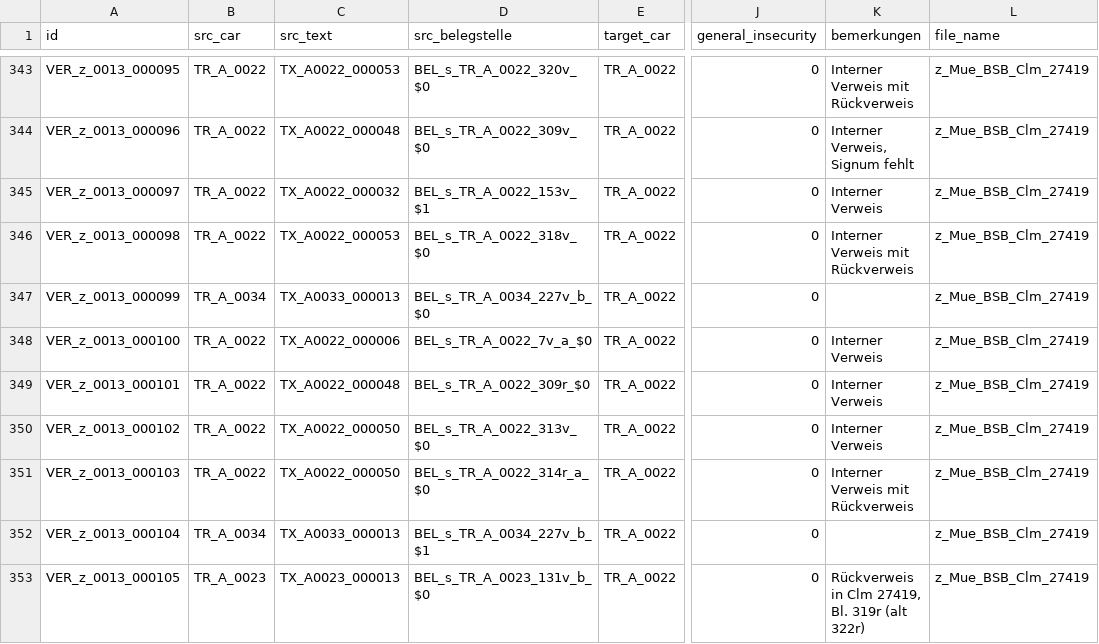
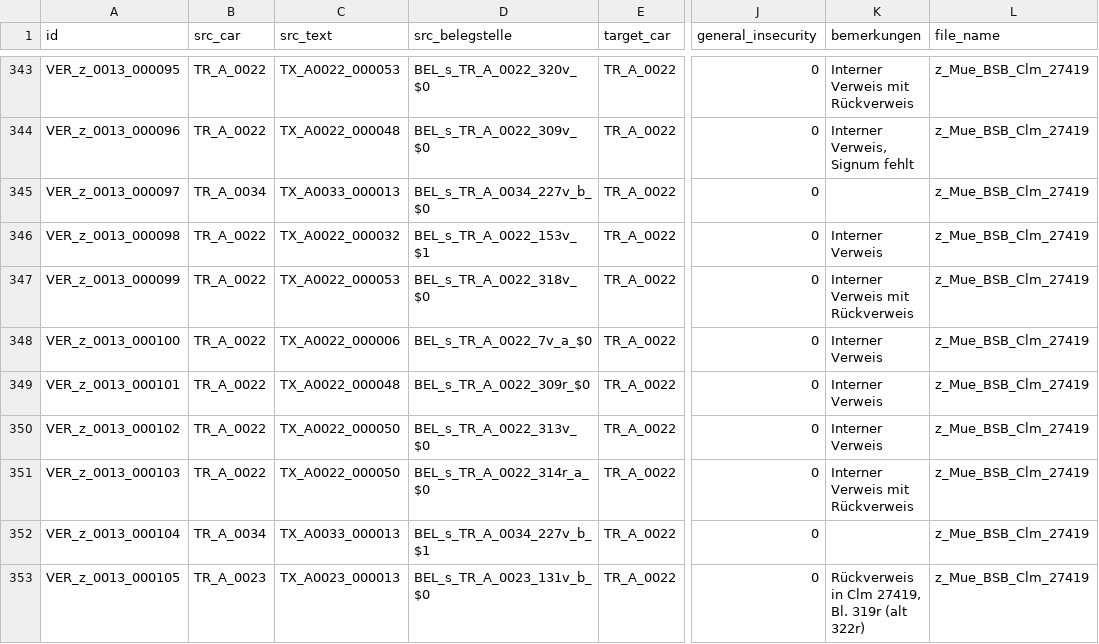
Before and after one commit to domsteinbach/gossembrot-portal, a CSV file: data-import/verweis.csv, drawn as a sheet; only a part is shown, gaps mark what is left out; the diff names each change by its address in the sheet, - before the commit and + after, or states it on an @@ line.

Commit message:
data updates

```diff
--- a/data-import/verweis.csv
+++ b/data-import/verweis.csv
-B345 (src_car): TR_A_0022
+B345 (src_car): TR_A_0034
-C345 (src_text): TX_A0022_000032
+C345 (src_text): TX_A0033_000013
-D345 (src_belegstelle): BEL_s_TR_A_0022_153v_$1
+D345 (src_belegstelle): BEL_s_TR_A_0034_227v_b_$0
-K345 (bemerkungen): Interner Verweis
+K345 (bemerkungen): (empty)
-C346 (src_text): TX_A0022_000053
+C346 (src_text): TX_A0022_000032
-D346 (src_belegstelle): BEL_s_TR_A_0022_318v_$0
+D346 (src_belegstelle): BEL_s_TR_A_0022_153v_$1
-K346 (bemerkungen): Interner Verweis mit Rückverweis
+K346 (bemerkungen): Interner Verweis
-B347 (src_car): TR_A_0034
+B347 (src_car): TR_A_0022
-C347 (src_text): TX_A0033_000013
+C347 (src_text): TX_A0022_000053
-D347 (src_belegstelle): BEL_s_TR_A_0034_227v_b_$0
+D347 (src_belegstelle): BEL_s_TR_A_0022_318v_$0
-K347 (bemerkungen): (empty)
+K347 (bemerkungen): Interner Verweis mit Rückverweis
```
Also changed, not shown: 2 other files.
